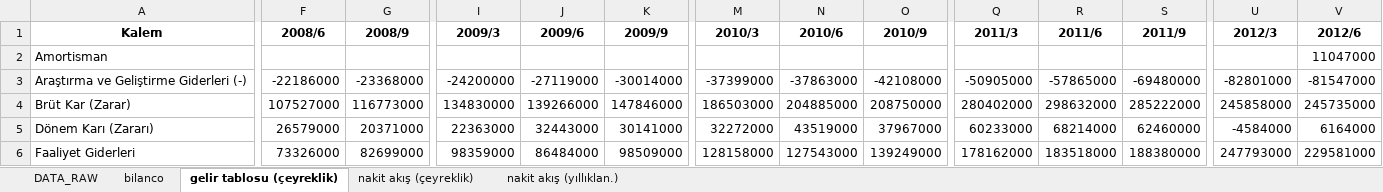
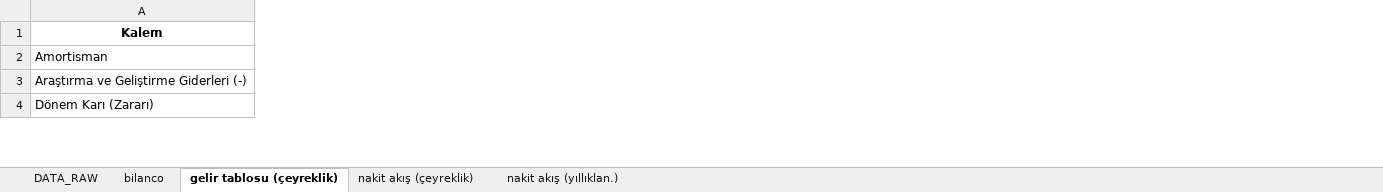
Before and after one commit to piyasalaronline-ux/2025filings, an Excel workbook: USDATAX/NFLX.xlsx, sheet gelir tablosu (çeyreklik), drawn as a sheet; only a part is shown, gaps mark what is left out; values as stored, in another font and other column widths than the file's, no borders; removed rows and columns are numbered as before the commit, all else as after; rows hold the shown columns only; the diff covers the shown part only; the diff names each change by its address in the sheet, - before the commit and + after, or states it on an @@ line.

```diff
--- a/USDATAX/NFLX.xlsx (sheet gelir tablosu (çeyreklik))
+++ b/USDATAX/NFLX.xlsx (sheet gelir tablosu (çeyreklik))
-column F (2008/6), row 3: -22186000; row 5: 26579000
-column G (2008/9), row 3: -23368000; row 5: 20371000
-column I (2009/3), row 3: -24200000; row 5: 22363000
-column J (2009/6), row 3: -27119000; row 5: 32443000
-column K (2009/9), row 3: -30014000; row 5: 30141000
-column M (2010/3), row 3: -37399000; row 5: 32272000
-column N (2010/6), row 3: -37863000; row 5: 43519000
-column O (2010/9), row 3: -42108000; row 5: 37967000
-column Q (2011/3), row 3: -50905000; row 5: 60233000
-column R (2011/6), row 3: -57865000; row 5: 68214000
-column S (2011/9), row 3: -69480000; row 5: 62460000
-column U (2012/3), row 3: -82801000; row 5: -4584000
-column V (2012/6), rows 2-3: 11047000 | -81547000; row 5: 6164000
-row 4: Brüt Kar (Zarar) | 107527000 | 116773000 | 134830000 | 139266000 | 147846000 | 186503000 | 204885000 | 208750000 | 280402000 | 298632000 | 285222000 | 245858000 | 245735000
-row 6: Faaliyet Giderleri | 73326000 | 82699000 | 98359000 | 86484000 | 98509000 | 128158000 | 127543000 | 139249000 | 178162000 | 183518000 | 188380000 | 247793000 | 229581000
```
Also changed, not shown: 14 added rows, 4 added columns, 45 removed columns and 36 edited cells elsewhere in this sheet, sheet DATA_RAW, sheet nakit akış (çeyreklik), sheet nakit akış (yıllıklan.), sheet bilanco, USDATAX/AMZN.xlsx, USDATAX/GOOGL.xlsx, 6 other files.
